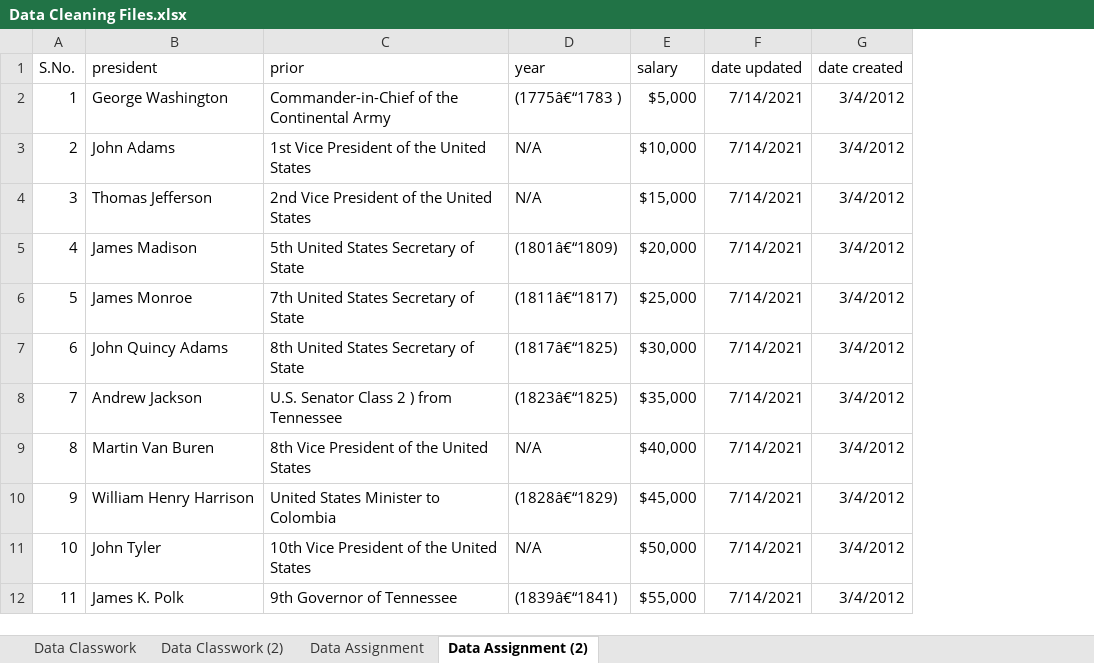
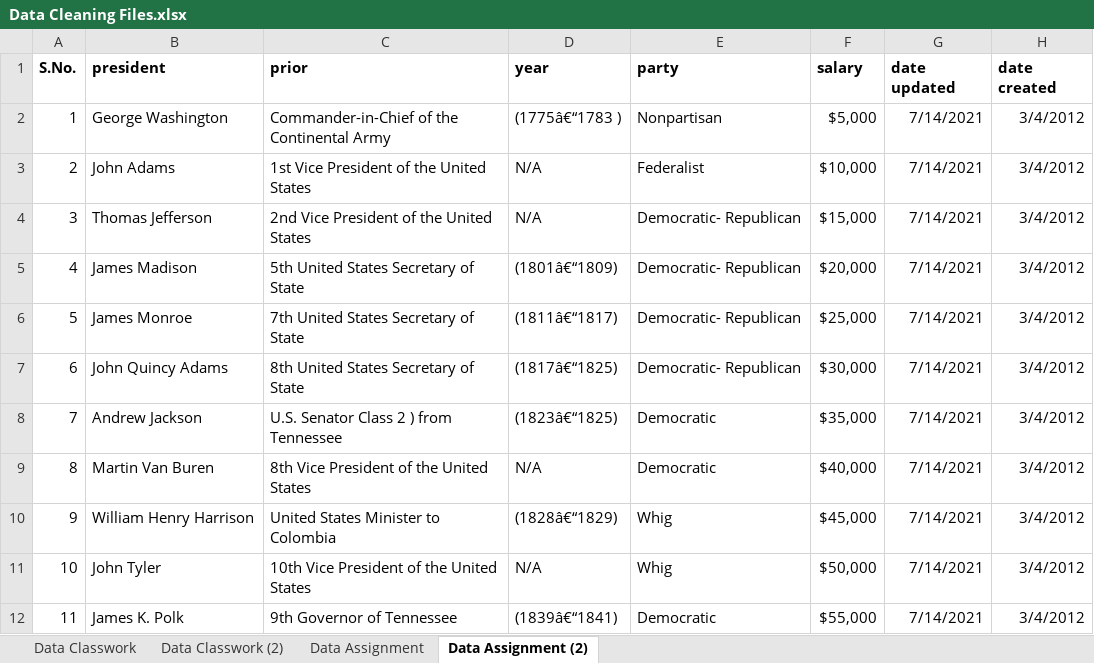
Before and after one commit to Tee4tosin/Excel-data-cleaning-project-, an Excel workbook: Data Cleaning Files.xlsx, sheet Data Assignment (2), drawn as a sheet; only a part is shown; values as stored, in another font and other column widths than the file's, no borders; table styles not drawn; addresses are those after the commit; the diff names each change by its address in the sheet, - before the commit and + after, or states it on an @@ line.

Commit message:
Add files via upload

```diff
--- a/Data Cleaning Files.xlsx (sheet Data Assignment (2))
+++ b/Data Cleaning Files.xlsx (sheet Data Assignment (2))
+column E (party), rows 2-12: Nonpartisan | Federalist | Democratic- Republican | Democratic- Republican | Democratic- Republican | Democratic- Republican | Democratic | Democratic | Whig | Whig | Democratic
-A1:D1 bold: off
+A1:D1 bold: on
-F1:H1 bold: off
+F1:H1 bold: on
```
